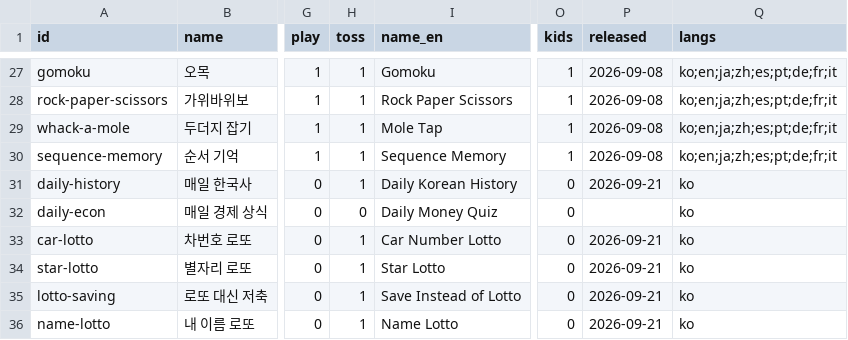
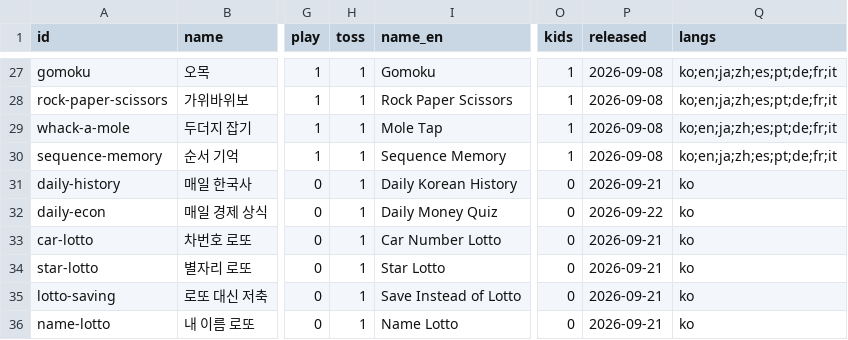
Before and after one commit to fadongkwon-soft/fadongkwon-soft.github.io, a CSV file: apps.csv, drawn as a sheet; only a part is shown, gaps mark what is left out; the diff names each change by its address in the sheet, - before the commit and + after, or states it on an @@ line.

Commit message:
chore: update app registry

```diff
--- a/apps.csv
+++ b/apps.csv
-H32 (toss): 0
+H32 (toss): 1
-P32 (released): (empty)
+P32 (released): 2026-09-22
```
